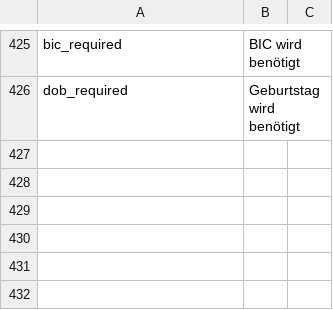
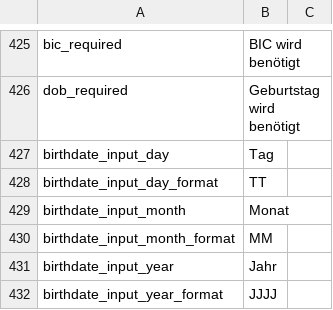
Before and after one commit to wirecard/magento-ee, a CSV file: app/locale/de_DE/WirecardEE_PaymentGateway.csv, drawn as a sheet; only a part is shown, gaps mark what is left out.

Commit message:
Add ratepay payment

```diff
--- a/app/locale/de_DE/WirecardEE_PaymentGateway.csv
+++ b/app/locale/de_DE/WirecardEE_PaymentGateway.csv
@@ -427 +427,7 @@
 "dob_required","Geburtstag wird benötigt"
+"birthdate_input_day","Tag"
+"birthdate_input_day_format","TT"
+"birthdate_input_month","Monat"
+"birthdate_input_month_format","MM"
+"birthdate_input_year","Jahr"
+"birthdate_input_year_format","JJJJ"
```
Also changed, not shown: app/locale/en_US/WirecardEE_PaymentGateway.csv, 15 other files.
